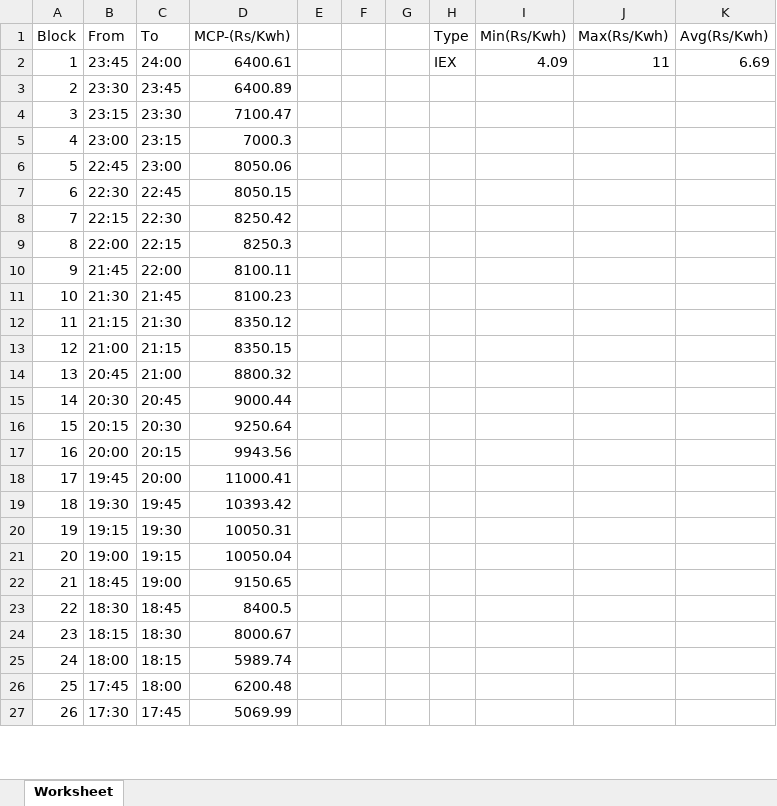
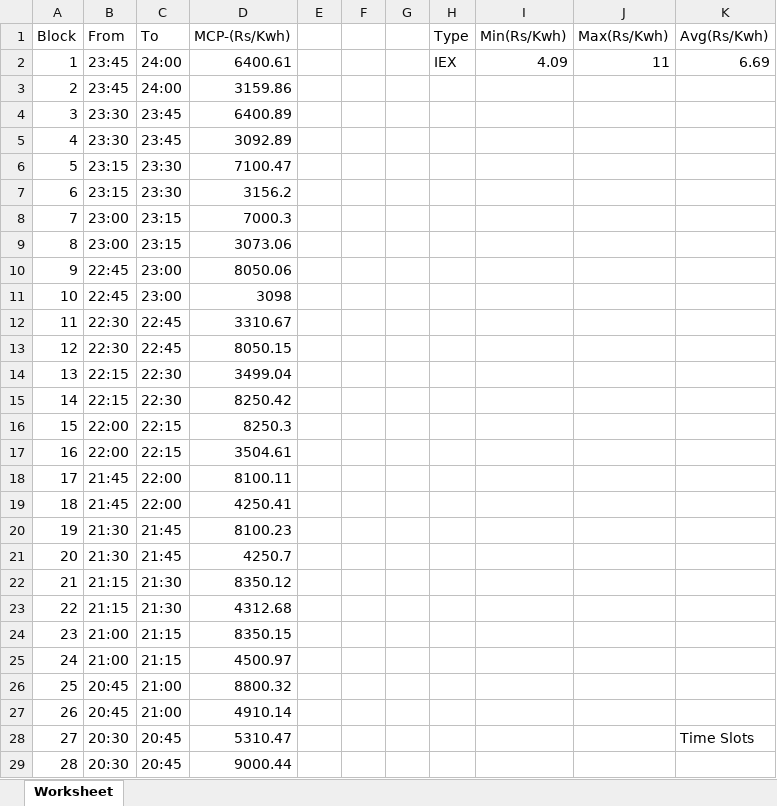
Before and after one commit to kumar2411sanjaygithub/master, an Excel workbook: storage/files/dam/generate/IEX/ratesheetgraph/2018/09_Sep/19/mhindra.xlsx, sheet Worksheet, drawn as a sheet; only a part is shown; the shorter side is filled out with more unchanged rows; values as stored, in another font and other column widths than the file's, no borders; charts and pictures not drawn; addresses are those after the commit; the diff covers the shown part only; the diff names each change by its address in the sheet, - before the commit and + after, or states it on an @@ line.

Commit message:
nothing

```diff
--- a/storage/files/dam/generate/IEX/ratesheetgraph/2018/09_Sep/19/mhindra.xlsx (sheet Worksheet)
+++ b/storage/files/dam/generate/IEX/ratesheetgraph/2018/09_Sep/19/mhindra.xlsx (sheet Worksheet)
+row 3: 2 | 23:45 | 24:00 | 3159.86
@@ column A (Block) renumbered from row 4 down @@
+row 5: 4 | 23:30 | 23:45 | 3092.89
+row 7: 6 | 23:15 | 23:30 | 3156.2
+row 9: 8 | 23:00 | 23:15 | 3073.06
+row 11: 10 | 22:45 | 23:00 | 3098
+row 12: 11 | 22:30 | 22:45 | 3310.67
+row 14: 13 | 22:15 | 22:30 | 3499.04
+row 17: 16 | 22:00 | 22:15 | 3504.61
+row 19: 18 | 21:45 | 22:00 | 4250.41
+row 21: 20 | 21:30 | 21:45 | 4250.7
+row 23: 22 | 21:15 | 21:30 | 4312.68
+row 25: 24 | 21:00 | 21:15 | 4500.97
+row 27: 26 | 20:45 | 21:00 | 4910.14
+row 28: 27 | 20:30 | 20:45 | 5310.47 |  |  |  |  |  |  | Time Slots
```
Also changed, not shown: 82 added rows and 1 edited cell elsewhere in this sheet, charts or pictures.
